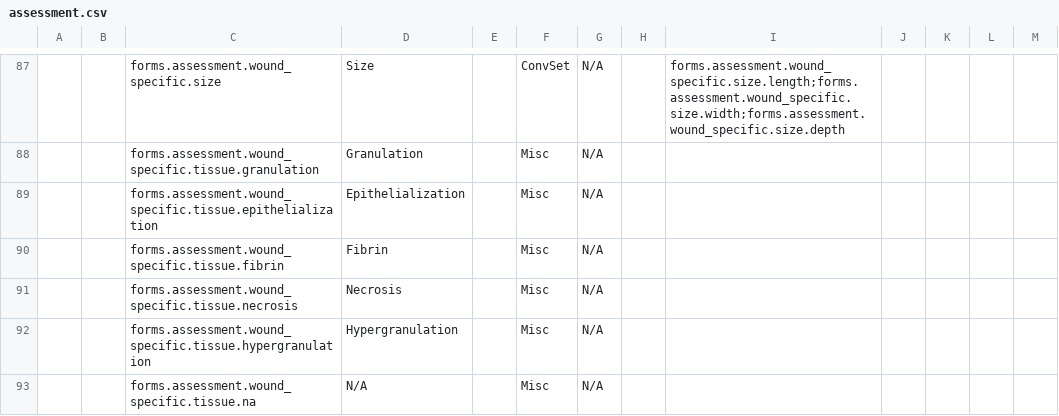
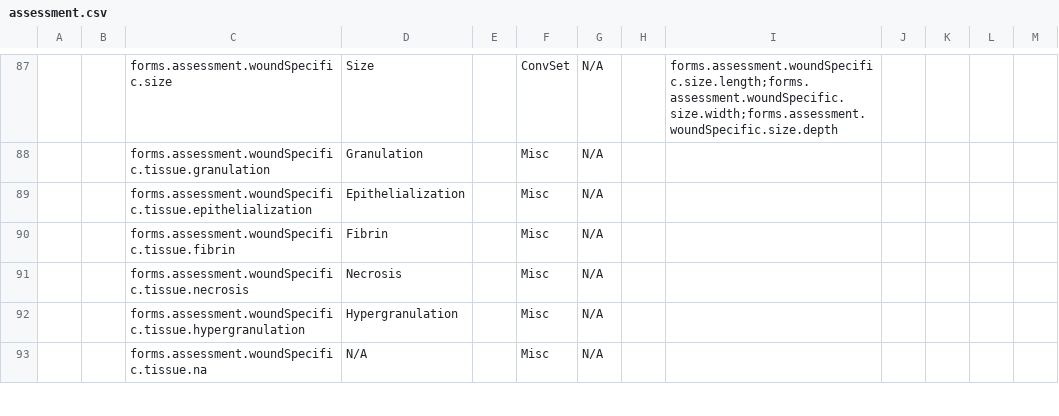
Before and after one commit to Belal-Noory/kunduz-wcc-bahmni-config, a CSV file: openmrs-module-initializer/configuration/concepts/assessment.csv, drawn as a sheet; only a part is shown, gaps mark what is left out; the diff covers the shown part only; the diff names each change by its address in the sheet, - before the commit and + after, or states it on an @@ line.

```diff
--- a/openmrs-module-initializer/configuration/concepts/assessment.csv
+++ b/openmrs-module-initializer/configuration/concepts/assessment.csv
-C87: forms.assessment.wound_specific.size
+C87: forms.assessment.woundSpecific.size
-I87: forms.assessment.wound_specific.size.length;forms.assessment.wound_specific.size.width;forms.assessment.wound_specific.size.depth
+I87: forms.assessment.woundSpecific.size.length;forms.assessment.woundSpecific.size.width;forms.assessment.woundSpecific.size.depth
-C88: forms.assessment.wound_specific.tissue.granulation
+C88: forms.assessment.woundSpecific.tissue.granulation
-C89: forms.assessment.wound_specific.tissue.epithelialization
+C89: forms.assessment.woundSpecific.tissue.epithelialization
-C90: forms.assessment.wound_specific.tissue.fibrin
+C90: forms.assessment.woundSpecific.tissue.fibrin
-C91: forms.assessment.wound_specific.tissue.necrosis
+C91: forms.assessment.woundSpecific.tissue.necrosis
-C92: forms.assessment.wound_specific.tissue.hypergranulation
+C92: forms.assessment.woundSpecific.tissue.hypergranulation
-C93: forms.assessment.wound_specific.tissue.na
+C93: forms.assessment.woundSpecific.tissue.na
```
Also changed, not shown: 101 edited cells elsewhere in this file.
